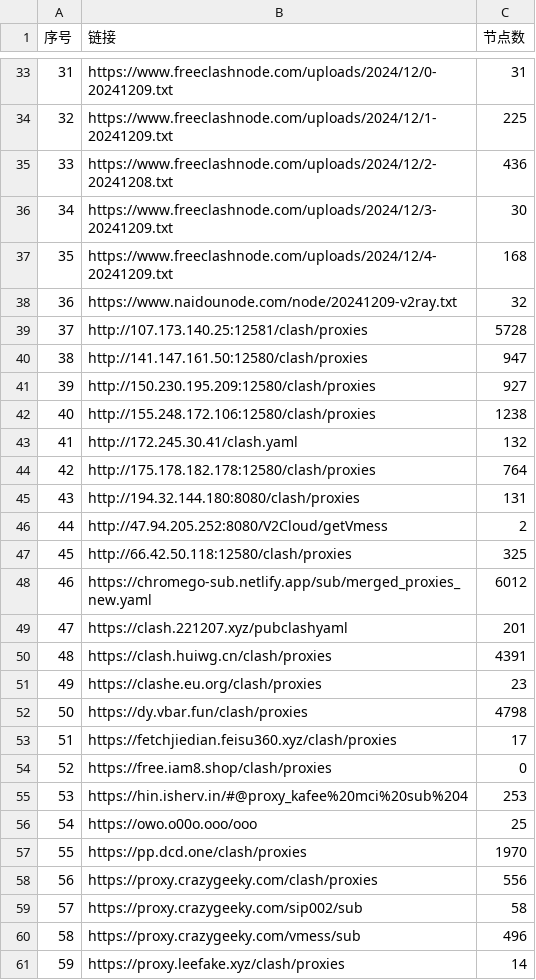
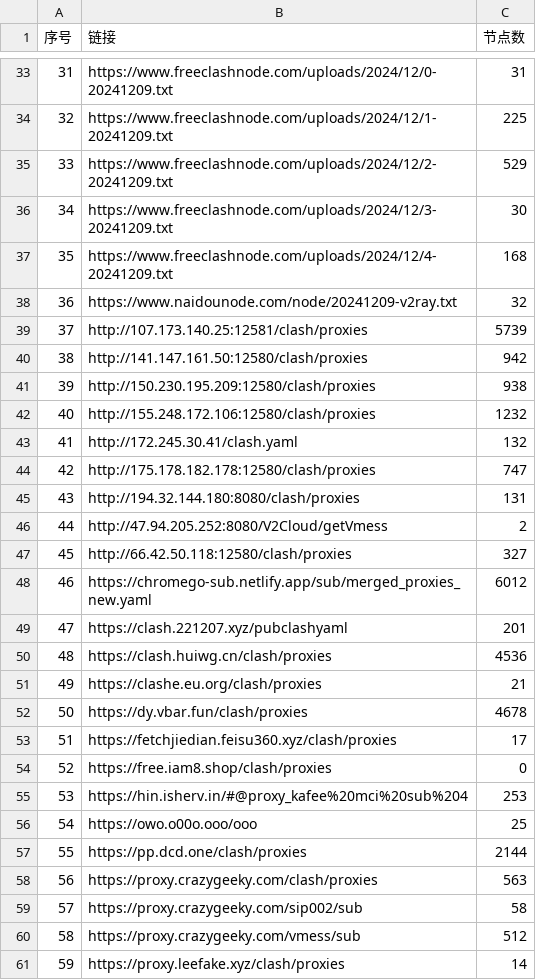
Before and after one commit to qjlxg/ss3, a CSV file: list_result.csv, drawn as a sheet; only a part is shown, gaps mark what is left out; the diff covers the shown part only.

```diff
--- a/list_result.csv
+++ b/list_result.csv
@@ -34,3 +34,3 @@
 32,https://www.freeclashnode.com/uploads/2024/12/1-20241209.txt,225
-33,https://www.freeclashnode.com/uploads/2024/12/2-20241208.txt,436
+33,https://www.freeclashnode.com/uploads/2024/12/2-20241209.txt,529
 34,https://www.freeclashnode.com/uploads/2024/12/3-20241209.txt,30
@@ -38,16 +38,16 @@
 36,https://www.naidounode.com/node/20241209-v2ray.txt,32
-37,http://107.173.140.25:12581/clash/proxies,5728
-38,http://141.147.161.50:12580/clash/proxies,947
-39,http://150.230.195.209:12580/clash/proxies,927
-40,http://155.248.172.106:12580/clash/proxies,1238
+37,http://107.173.140.25:12581/clash/proxies,5739
+38,http://141.147.161.50:12580/clash/proxies,942
+39,http://150.230.195.209:12580/clash/proxies,938
+40,http://155.248.172.106:12580/clash/proxies,1232
 41,http://172.245.30.41/clash.yaml,132
-42,http://175.178.182.178:12580/clash/proxies,764
+42,http://175.178.182.178:12580/clash/proxies,747
 43,http://194.32.144.180:8080/clash/proxies,131
 44,http://47.94.205.252:8080/V2Cloud/getVmess,2
-45,http://66.42.50.118:12580/clash/proxies,325
+45,http://66.42.50.118:12580/clash/proxies,327
 46,https://chromego-sub.netlify.app/sub/merged_proxies_new.yaml,6012
 47,https://clash.221207.xyz/pubclashyaml,201
-48,https://clash.huiwg.cn/clash/proxies,4391
-49,https://clashe.eu.org/clash/proxies,23
-50,https://dy.vbar.fun/clash/proxies,4798
+48,https://clash.huiwg.cn/clash/proxies,4536
+49,https://clashe.eu.org/clash/proxies,21
+50,https://dy.vbar.fun/clash/proxies,4678
 51,https://fetchjiedian.feisu360.xyz/clash/proxies,17
@@ -56,6 +56,6 @@
 54,https://owo.o00o.ooo/ooo,25
-55,https://pp.dcd.one/clash/proxies,1970
-56,https://proxy.crazygeeky.com/clash/proxies,556
+55,https://pp.dcd.one/clash/proxies,2144
+56,https://proxy.crazygeeky.com/clash/proxies,563
 57,https://proxy.crazygeeky.com/sip002/sub,58
-58,https://proxy.crazygeeky.com/vmess/sub,496
+58,https://proxy.crazygeeky.com/vmess/sub,512
 59,https://proxy.leefake.xyz/clash/proxies,14
```
Also changed, not shown: 7 edited cells elsewhere in this file, 19 other files.
